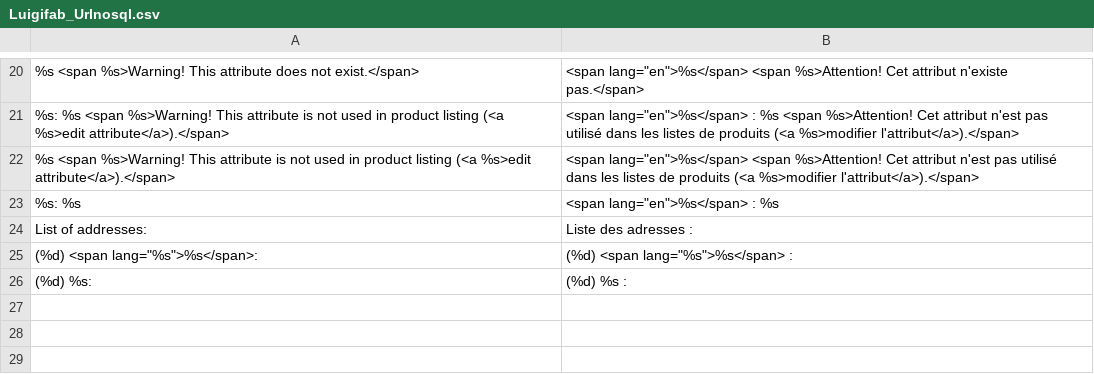
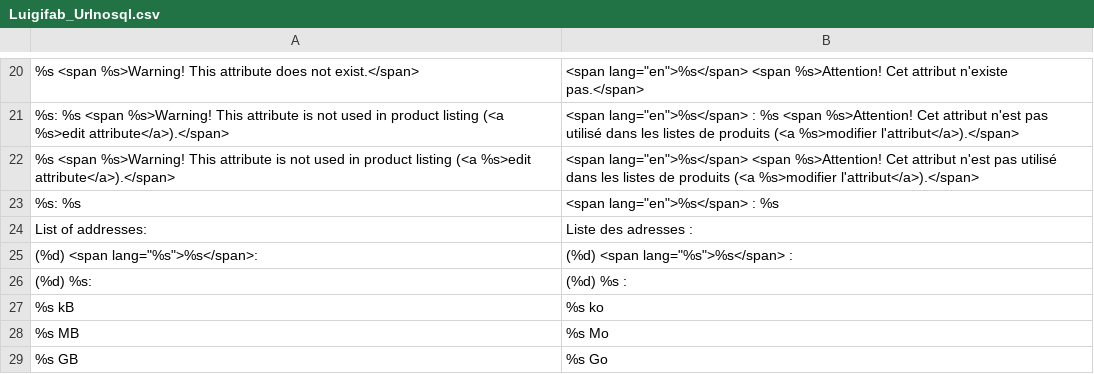
Before and after one commit to luigifab/openmage-urlnosql, a CSV file: src/app/locale/fr_CA/Luigifab_Urlnosql.csv, drawn as a sheet; only a part is shown, gaps mark what is left out; the diff names each change by its address in the sheet, - before the commit and + after, or states it on an @@ line.

```diff
--- a/src/app/locale/fr_CA/Luigifab_Urlnosql.csv
+++ b/src/app/locale/fr_CA/Luigifab_Urlnosql.csv
+row 27: %s kB | %s ko
+row 28: %s MB | %s Mo
+row 29: %s GB | %s Go
```
Also changed, not shown: src/app/locale/fr_CH/Luigifab_Urlnosql.csv, src/app/locale/fr_FR/Luigifab_Urlnosql.csv, 32 other files.
